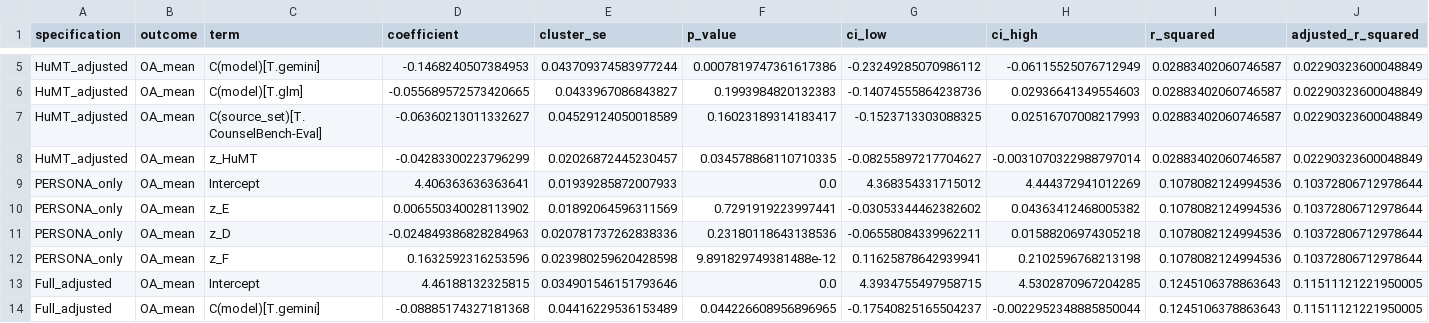
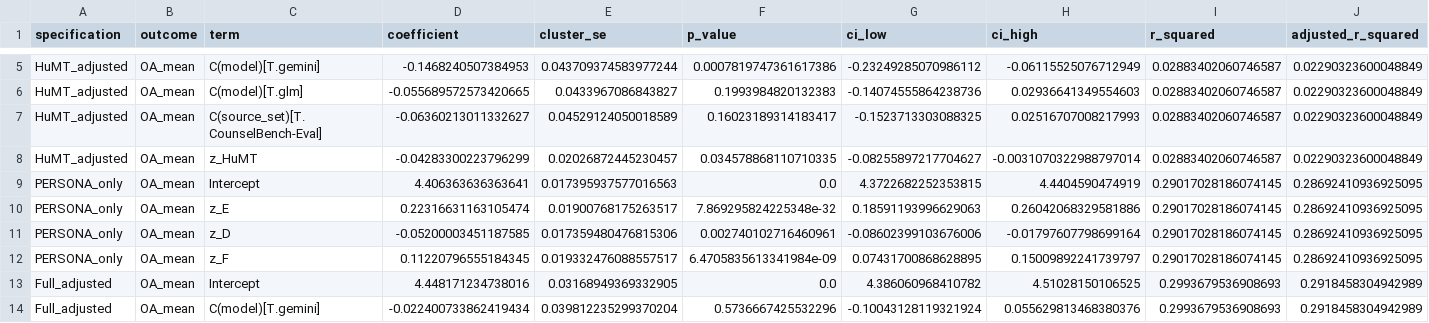
Before and after one commit to 92meharali/PERSONA-MH-CHI, a CSV file: analysis_outputs/table_regression_coefficients.csv, drawn as a sheet; only a part is shown, gaps mark what is left out; the diff covers the shown part only.

```diff
--- a/analysis_outputs/table_regression_coefficients.csv
+++ b/analysis_outputs/table_regression_coefficients.csv
@@ -8,7 +8,7 @@ HuMT_adjusted,OA_mean,C(source_set)[T.CounselBench-Eval],-0.06360213011332627,0.
 HuMT_adjusted,OA_mean,z_HuMT,-0.04283300223796299,0.02026872445230457,0.034578868110710335,-0.08255897217704627,-0.0031070322988797014,0.02883402060746587,0.02290323600048849
-PERSONA_only,OA_mean,Intercept,4.406363636363641,0.01939285872007933,0.0,4.368354331715012,4.444372941012269,0.1078082124994536,0.10372806712978644
-PERSONA_only,OA_mean,z_E,0.006550340028113902,0.01892064596311569,0.7291919223997441,-0.03053344462382602,0.04363412468005382,0.1078082124994536,0.10372806712978644
-PERSONA_only,OA_mean,z_D,-0.024849386828284963,0.020781737262838336,0.23180118643138536,-0.06558084339962211,0.01588206974305218,0.1078082124994536,0.10372806712978644
-PERSONA_only,OA_mean,z_F,0.1632592316253596,0.023980259620428598,9.891829749381488e-12,0.11625878642939941,0.2102596768213198,0.1078082124994536,0.10372806712978644
-Full_adjusted,OA_mean,Intercept,4.46188132325815,0.034901546151793646,0.0,4.3934755497958715,4.5302870967204285,0.1245106378863643,0.11511121221950005
-Full_adjusted,OA_mean,C(model)[T.gemini],-0.08885174327181368,0.04416229536153489,0.044226608956896965,-0.17540825165504237,-0.0022952348885850044,0.1245106378863643,0.11511121221950005
+PERSONA_only,OA_mean,Intercept,4.406363636363641,0.017395937577016563,0.0,4.3722682252353815,4.4404590474919,0.29017028186074145,0.28692410936925095
+PERSONA_only,OA_mean,z_E,0.22316631163105474,0.01900768175263517,7.869295824225348e-32,0.18591193996629063,0.26042068329581886,0.29017028186074145,0.28692410936925095
+PERSONA_only,OA_mean,z_D,-0.05200003451187585,0.017359480476815306,0.002740102716460961,-0.08602399103676006,-0.01797607798699164,0.29017028186074145,0.28692410936925095
+PERSONA_only,OA_mean,z_F,0.11220796555184345,0.019332476088557517,6.4705835613341984e-09,0.07431700868628895,0.15009892241739797,0.29017028186074145,0.28692410936925095
+Full_adjusted,OA_mean,Intercept,4.448171234738016,0.03168949369332905,0.0,4.386060968410782,4.51028150106525,0.2993679536908693,0.2918458304942989
+Full_adjusted,OA_mean,C(model)[T.gemini],-0.022400733862419434,0.039812235299370204,0.5736667425532296,-0.10043128119321924,0.055629813468380376,0.2993679536908693,0.2918458304942989
```
Also changed, not shown: 123 edited cells elsewhere in this file, analysis_outputs/analysis_data.csv, analysis_outputs/table_context_moderation.csv, 21 other files.
